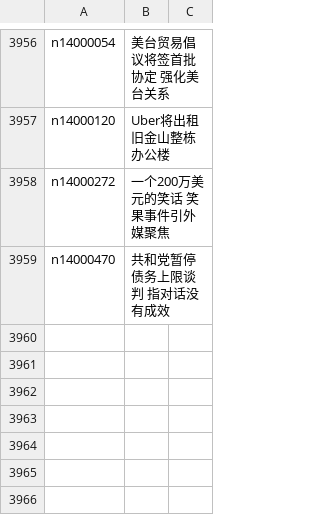
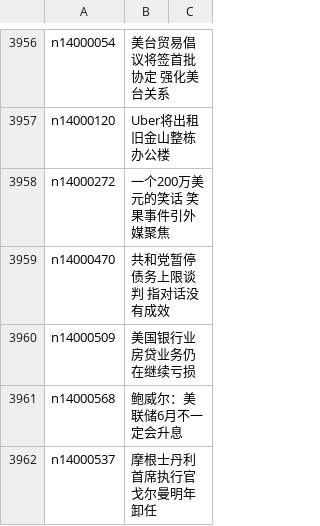
Before and after one commit to epic-marker/epoch-news, a CSV file: indexes/ncid1078158.csv, drawn as a sheet; only a part is shown, gaps mark what is left out.

```diff
--- a/indexes/ncid1078158.csv
+++ b/indexes/ncid1078158.csv
@@ -3959 +3959,4 @@ n14000272,一个200万美元的笑话 笑果事件引外媒聚焦
 n14000470,共和党暂停债务上限谈判 指对话没有成效
+n14000509,美国银行业房贷业务仍在继续亏损
+n14000568,鲍威尔：美联储6月不一定会升息
+n14000537,摩根士丹利首席执行官戈尔曼明年卸任
```
Also changed, not shown: indexes/ncid1078159.csv, indexes/ncid1349362.csv, 57 other files.
